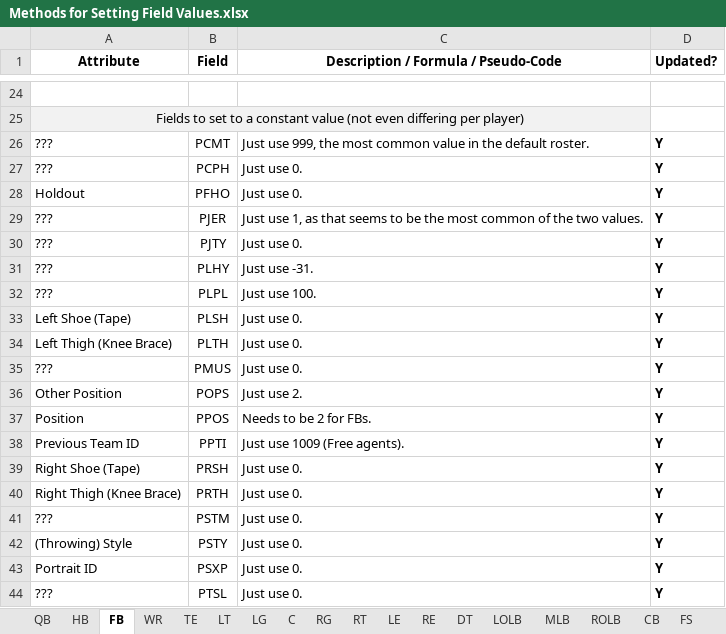
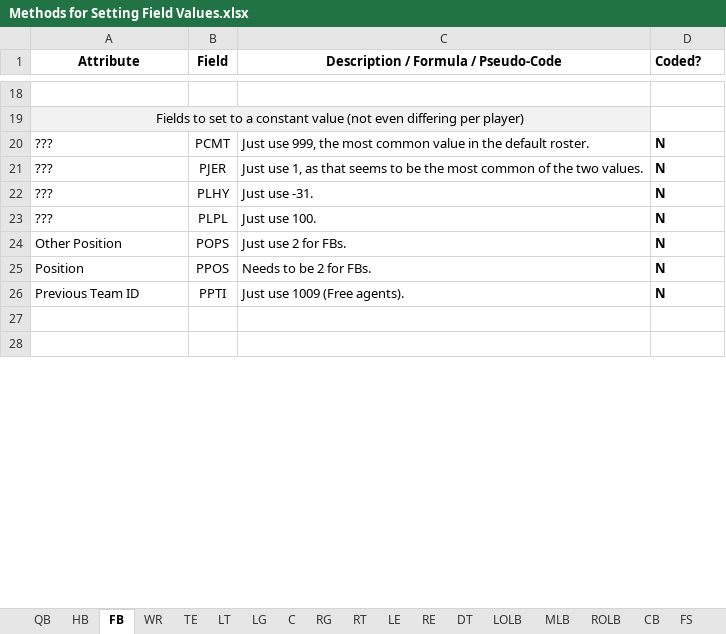
Before and after one commit to matthew-a-spalding/madden_08_updater, an Excel workbook: docs/Methods for Setting Field Values.xlsx, sheet FB, drawn as a sheet; only a part is shown, gaps mark what is left out; the shorter side is filled out with more unchanged rows; values as stored, in another font and other column widths than the file's, no borders; removed rows and columns are numbered as before the commit, all else as after; the diff covers the shown part only; the diff names each change by its address in the sheet, - before the commit and + after, or states it on an @@ line.

```diff
--- a/docs/Methods for Setting Field Values.xlsx (sheet FB)
+++ b/docs/Methods for Setting Field Values.xlsx (sheet FB)
-D1: Updated?
+D1: Coded?
-D20 (Coded?): Y
+D20 (Coded?): N
-row 27: ??? | PCPH | Just use 0. | Y
-row 28: Holdout | PFHO | Just use 0. | Y
-D21 (Coded?): Y
+D21 (Coded?): N
-row 30: ??? | PJTY | Just use 0. | Y
-D22:D23 (Coded?): Y
+D22:D23 (Coded?): N
-row 33: Left Shoe (Tape) | PLSH | Just use 0. | Y
-row 34: Left Thigh (Knee Brace) | PLTH | Just use 0. | Y
-row 35: ??? | PMUS | Just use 0. | Y
-C24: Just use 2.
+C24: Just use 2 for FBs.
-D24:D26 (Coded?): Y
+D24:D26 (Coded?): N
-row 39: Right Shoe (Tape) | PRSH | Just use 0. | Y
-row 40: Right Thigh (Knee Brace) | PRTH | Just use 0. | Y
-row 41: ??? | PSTM | Just use 0. | Y
-row 42: (Throwing) Style | PSTY | Just use 0. | Y
-row 43: Portrait ID | PSXP | Just use 0. | Y
-row 44: ??? | PTSL | Just use 0. | Y
```
Also changed, not shown: 82 added rows, 69 removed rows and 50 edited cells elsewhere in this sheet, sheet P, sheet HB, sheet RE, sheet LG, sheet C, sheet FS, 14 more sheets, docs/Player Fields and Values.xlsx, 2 other files.
